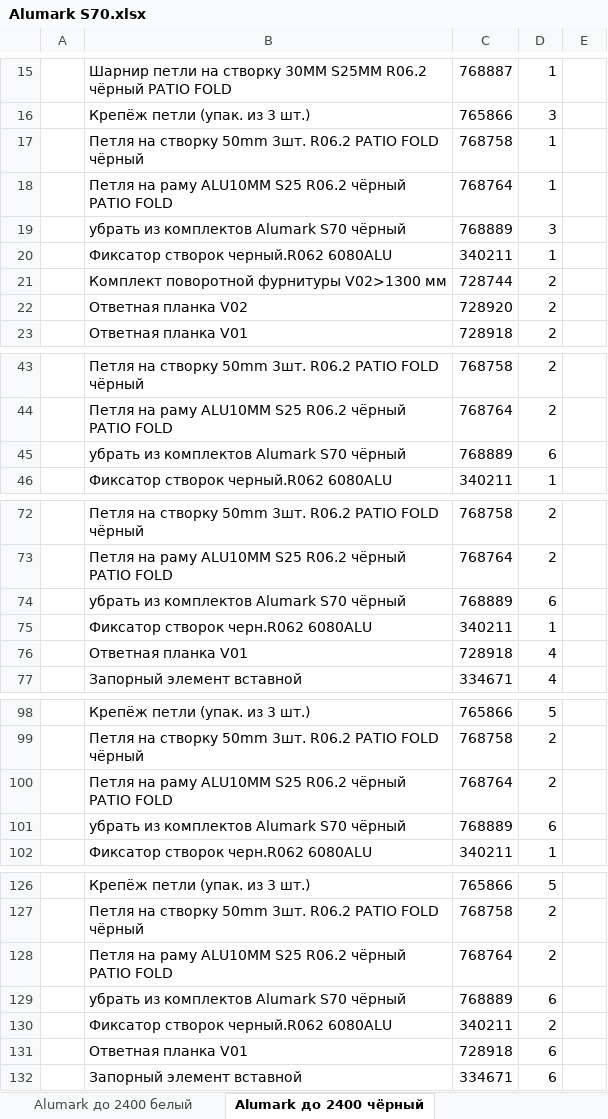
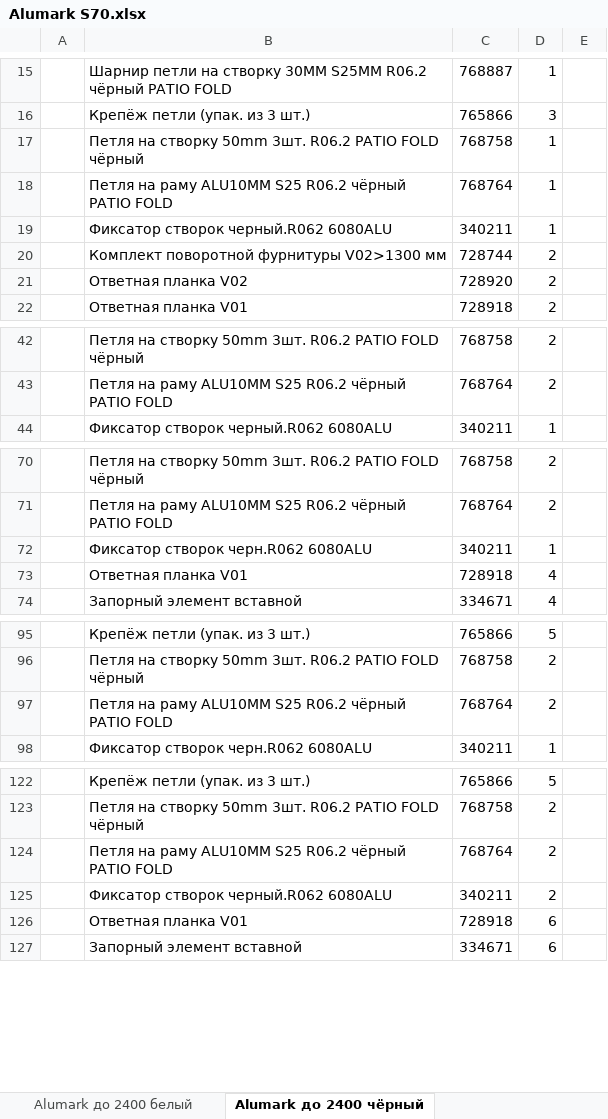
Before and after one commit to boharasirshak/door-picker, an Excel workbook: data/Alumark S70.xlsx, sheet Alumark до 2400 чёрный, drawn as a sheet; only a part is shown, gaps mark what is left out; values as stored, in another font and other column widths than the file's, no borders; charts and pictures not drawn; the diff covers the shown part only; the diff names each change by its address in the sheet, - before the commit and + after, or states it on an @@ line.

```diff
--- a/data/Alumark S70.xlsx (sheet Alumark до 2400 чёрный)
+++ b/data/Alumark S70.xlsx (sheet Alumark до 2400 чёрный)
-row 19:  | убрать из комплектов Alumark S70 чёрный | 768889 | 3
-row 45:  | убрать из комплектов Alumark S70 чёрный | 768889 | 6
-row 74:  | убрать из комплектов Alumark S70 чёрный | 768889 | 6
-row 101:  | убрать из комплектов Alumark S70 чёрный | 768889 | 6
-row 129:  | убрать из комплектов Alumark S70 чёрный | 768889 | 6
```
Also changed, not shown: 8 removed rows elsewhere in this sheet, sheet Alumark 2400-2830 чёрный, sheet Alumark 2400-2830 чёрный 2-ст р, sheet Alumark до 2400 чёрный 2-ст руч, sheet Alumark до 2400 белый, charts or pictures, 1 other file.
